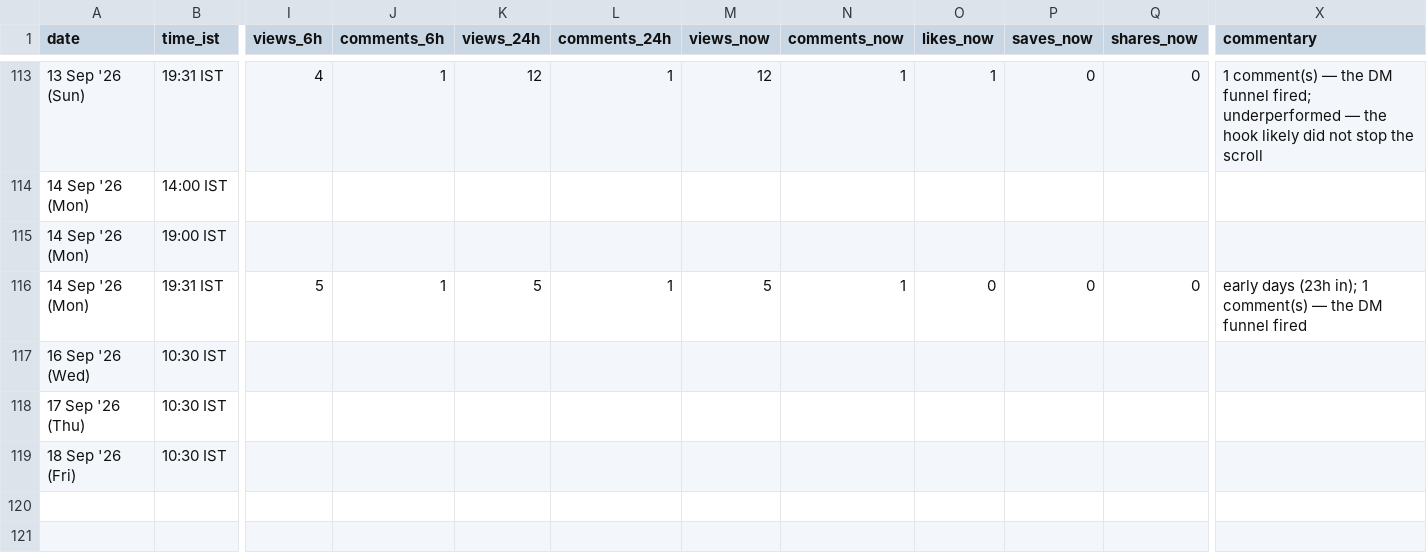
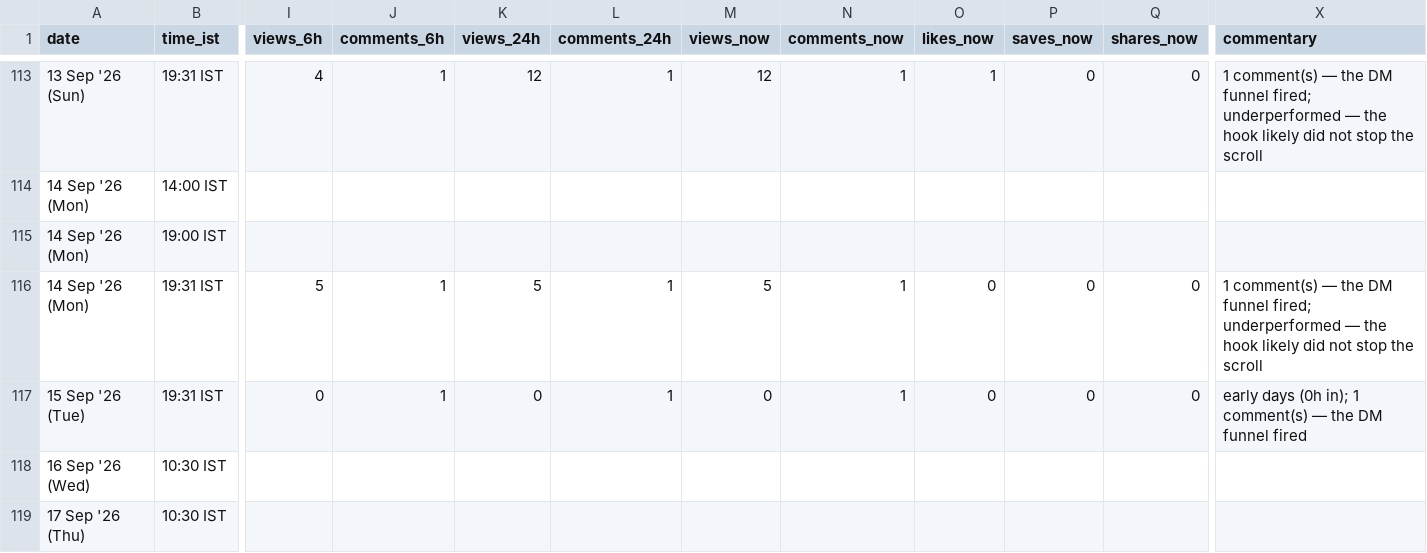
Before and after one commit to archit-akg13/architmittal.com, a CSV file: public/metrics/posts.csv, drawn as a sheet; only a part is shown, gaps mark what is left out; the shorter side is filled out with more unchanged rows; rows hold the shown columns only; the diff names each change by its address in the sheet, - before the commit and + after, or states it on an @@ line.

Commit message:
metrics: hourly snapshot [skip ci]

```diff
--- a/public/metrics/posts.csv
+++ b/public/metrics/posts.csv
-X116 (commentary): early days (23h in); 1 comment(s) — the DM funnel fired
+X116 (commentary): 1 comment(s) — the DM funnel fired; underperformed — the hook likely did not stop the scroll
+row 117: 15 Sep '26 (Tue) | 19:31 IST | 0 | 1 | 0 | 1 | 0 | 1 | 0 | 0 | 0 | early days (0h in); 1 comment(s) — the DM funnel fired
```
Also changed, not shown: public/metrics/daily.csv, public/metrics/status.csv.
